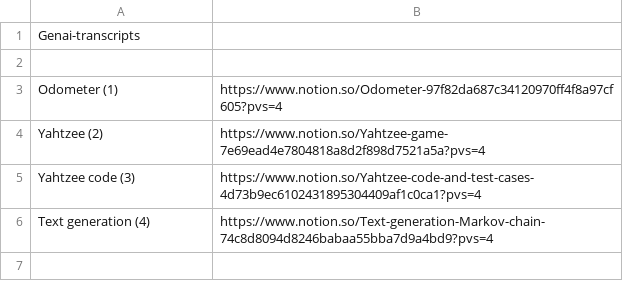
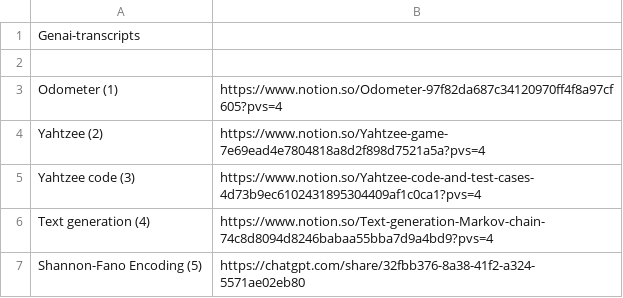
Before and after one commit to aashnadogra/WE-Module3, a CSV file: Chat transcripts with GenAI/genai-transcripts.csv, drawn as a sheet.

Commit message:
updated genai-transcripts.csv

```diff
--- a/Chat transcripts with GenAI/genai-transcripts.csv
+++ b/Chat transcripts with GenAI/genai-transcripts.csv
@@ -6 +6,2 @@ Yahtzee code (3),https://www.notion.so/Yahtzee-code-and-test-cases-4d73b9ec61024
 Text generation (4),https://www.notion.so/Text-generation-Markov-chain-74c8d8094d8246babaa55bba7d9a4bd9?pvs=4
+Shannon-Fano Encoding (5),https://chatgpt.com/share/32fbb376-8a38-41f2-a324-5571ae02eb80
```
